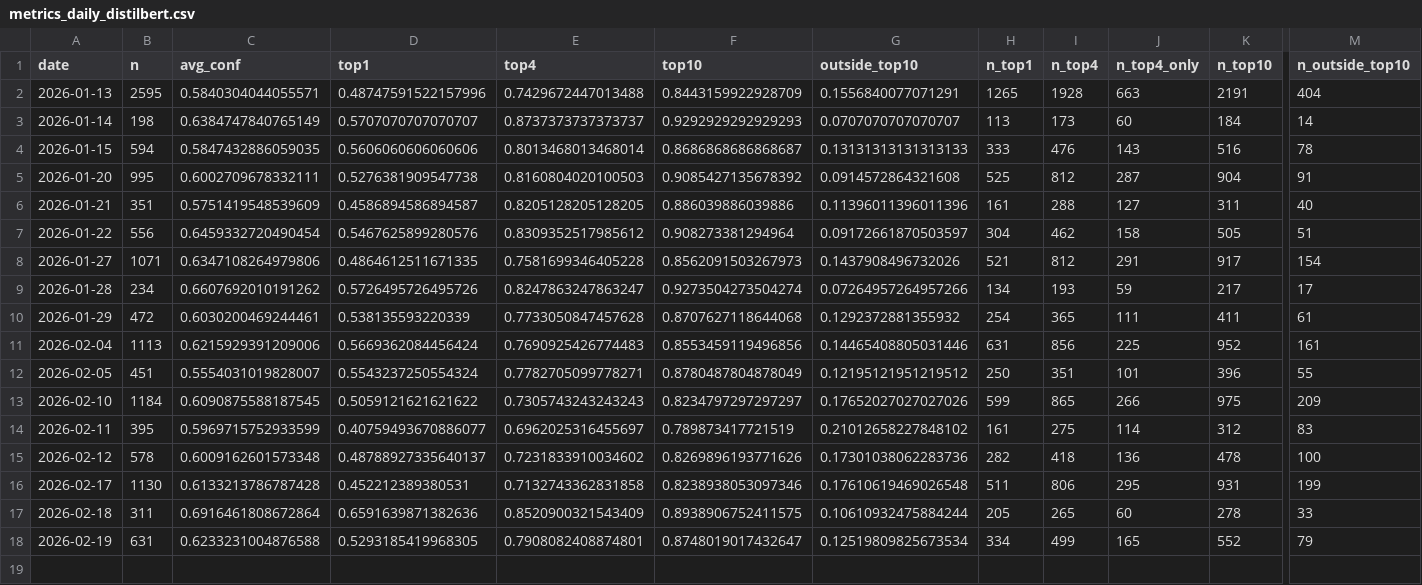
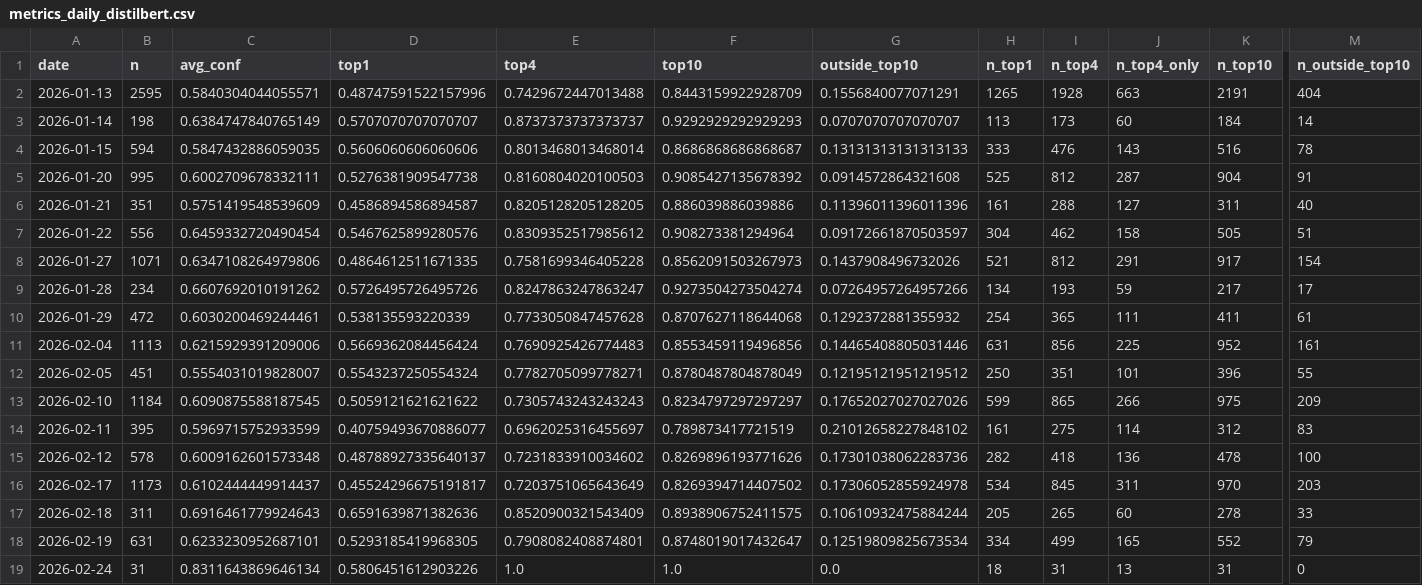
Before and after one commit to bubcass/ml-pq-headings, a CSV file: outputs/metrics_daily_distilbert.csv, drawn as a sheet; only a part is shown, gaps mark what is left out; rows hold the shown columns only; the diff covers the shown part only; the diff names each change by its address in the sheet, - before the commit and + after, or states it on an @@ line.

Commit message:
Update daily PQ heading metrics (DistilBERT + DeBERTa 2026-02-25)

```diff
--- a/outputs/metrics_daily_distilbert.csv
+++ b/outputs/metrics_daily_distilbert.csv
-B16 (n): 1130
+B16 (n): 1173
-C16 (avg_conf): 0.6133213786787428
+C16 (avg_conf): 0.6102444449914437
-D16 (top1): 0.452212389380531
+D16 (top1): 0.45524296675191817
-E16 (top4): 0.7132743362831858
+E16 (top4): 0.7203751065643649
-F16 (top10): 0.8238938053097346
+F16 (top10): 0.8269394714407502
-G16 (outside_top10): 0.17610619469026548
+G16 (outside_top10): 0.17306052855924978
-H16 (n_top1): 511
+H16 (n_top1): 534
-I16 (n_top4): 806
+I16 (n_top4): 845
-J16 (n_top4_only): 295
+J16 (n_top4_only): 311
-K16 (n_top10): 931
+K16 (n_top10): 970
-M16 (n_outside_top10): 199
+M16 (n_outside_top10): 203
-C17 (avg_conf): 0.6916461808672864
+C17 (avg_conf): 0.6916461779924643
-C18 (avg_conf): 0.6233231004876588
+C18 (avg_conf): 0.6233230952687101
+row 19: 2026-02-24 | 31 | 0.8311643869646134 | 0.5806451612903226 | 1.0 | 1.0 | 0.0 | 18 | 31 | 13 | 31 | 0
```
Also changed, not shown: 25 edited cells elsewhere in this file, outputs/metrics_daily.csv.
